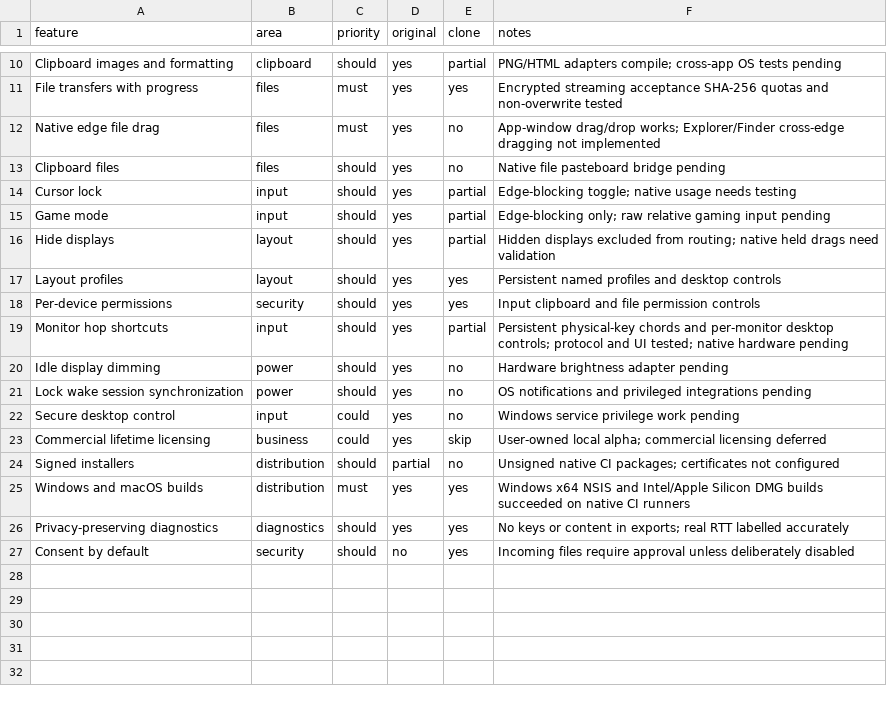
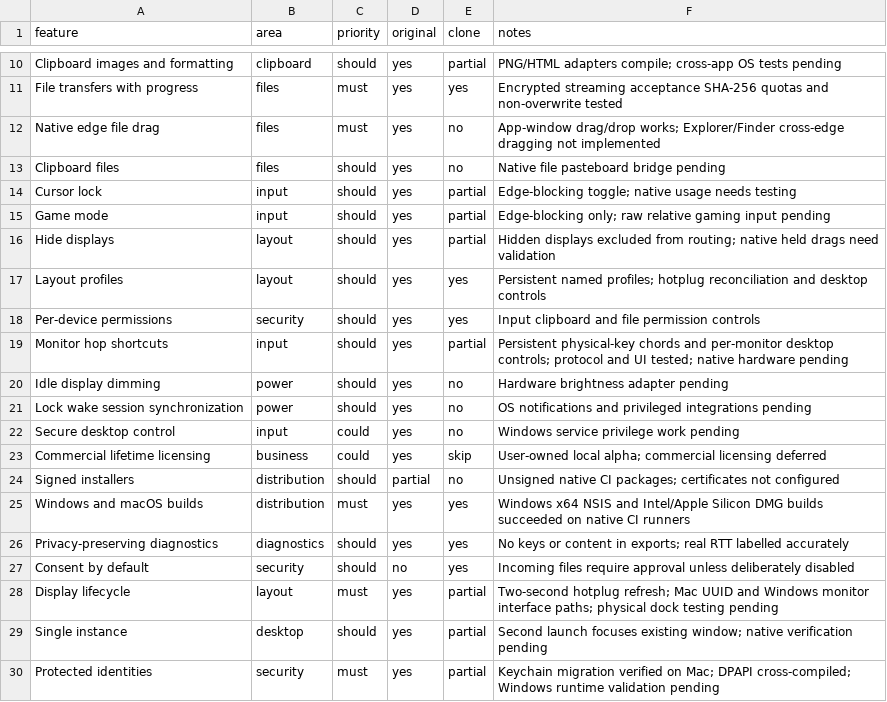
Before and after one commit to Itskorrah/The-hopping-cursor, a CSV file: replica/features.csv, drawn as a sheet; only a part is shown, gaps mark what is left out.

Commit message:
Harden peer recovery, display lifecycle, and native identity storage

```diff
--- a/replica/features.csv
+++ b/replica/features.csv
@@ -16,3 +16,3 @@ Game mode,input,should,yes,partial,Edge-blocking only; raw relative gaming input
 Hide displays,layout,should,yes,partial,Hidden displays excluded from routing; native held drags need validation
-Layout profiles,layout,should,yes,yes,Persistent named profiles and desktop controls
+Layout profiles,layout,should,yes,yes,Persistent named profiles; hotplug reconciliation and desktop controls
 Per-device permissions,security,should,yes,yes,Input clipboard and file permission controls
@@ -27 +27,4 @@ Privacy-preserving diagnostics,diagnostics,should,yes,yes,No keys or content in
 Consent by default,security,should,no,yes,Incoming files require approval unless deliberately disabled
+Display lifecycle,layout,must,yes,partial,Two-second hotplug refresh; Mac UUID and Windows monitor interface paths; physical dock testing pending
+Single instance,desktop,should,yes,partial,Second launch focuses existing window; native verification pending
+Protected identities,security,must,yes,partial,Keychain migration verified on Mac; DPAPI cross-compiled; Windows runtime validation pending
```
Also changed, not shown: 34 other files.
